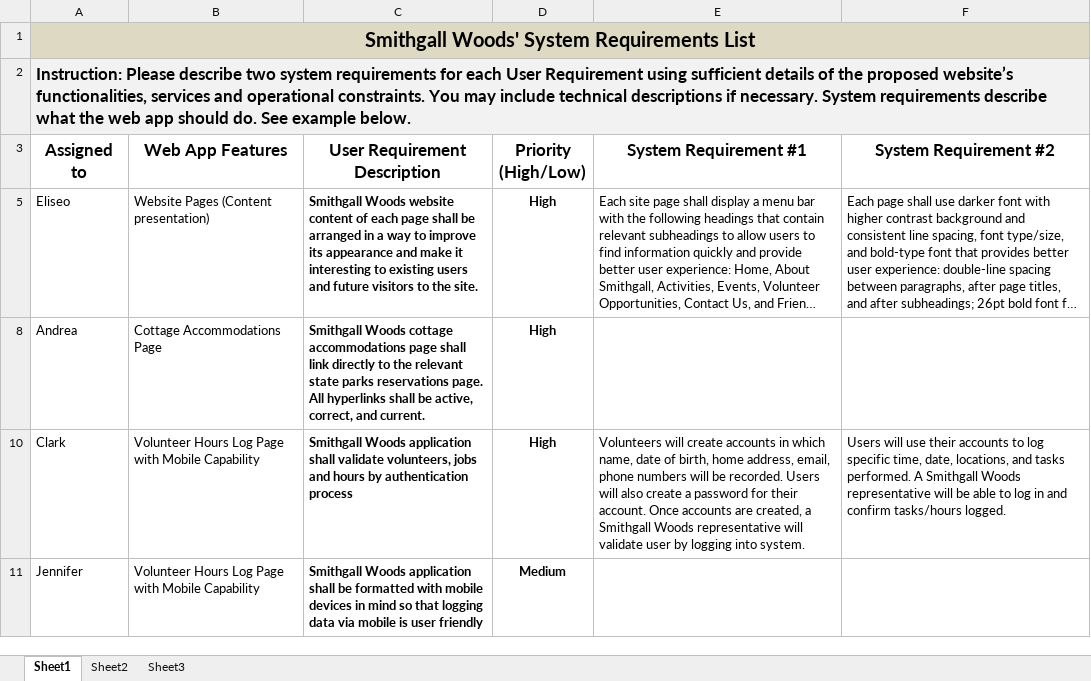
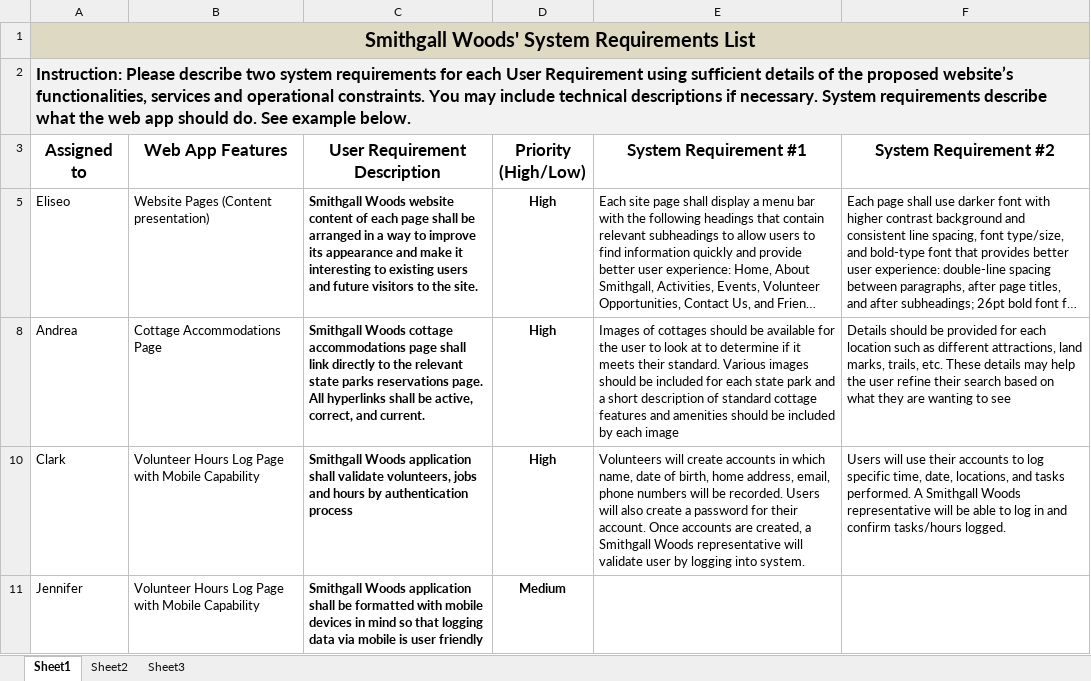
Before and after one commit to ehsantos11/MIST7590-Smithgall-Project, an Excel workbook: System Requirements List.xlsx, sheet Sheet1, drawn as a sheet; long unchanged cells end in …; values as stored, in another font and other column widths than the file's, no borders; table styles not drawn; the diff names each change by its address in the sheet, - before the commit and + after, or states it on an @@ line.

Commit message:
Andrea Changes
added in System requirements for cabin accomidations

```diff
--- a/System Requirements List.xlsx (sheet Sheet1)
+++ b/System Requirements List.xlsx (sheet Sheet1)
-E8 (System Requirement #1): (empty)
+E8 (System Requirement #1): Images of cottages should be available for the user to look at to determine if it meets their standard. Various images should be included for each state park and a short description of standard cottage features and amenities should be included by each image
-F8 (System Requirement #2): (empty)
+F8 (System Requirement #2): Details should be provided for each location such as different attractions, land marks, trails, etc. These details may help the user refine their search based on what they are wanting to see
```
